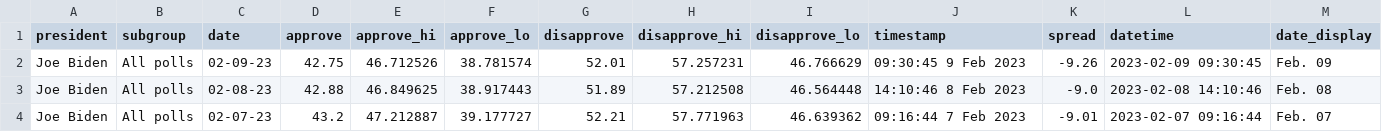
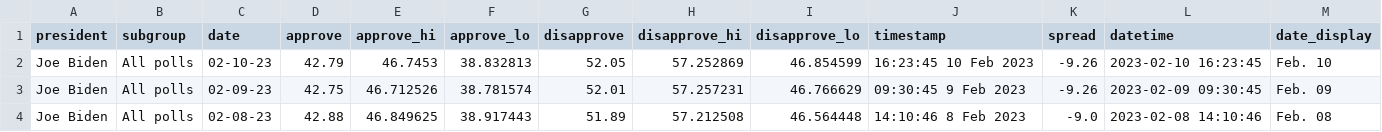
Before and after one commit to gridviz/biden-polls, a CSV file: data/processed/biden_approval_trend_538_all_polls.csv, drawn as a sheet; only a part is shown; the shorter side is filled out with more unchanged rows.

```diff
--- a/data/processed/biden_approval_trend_538_all_polls.csv
+++ b/data/processed/biden_approval_trend_538_all_polls.csv
@@ -1,2 +1,3 @@
 president,subgroup,date,approve,approve_hi,approve_lo,disapprove,disapprove_hi,disapprove_lo,timestamp,spread,datetime,date_display
+Joe Biden,All polls,02-10-23,42.79,46.7453,38.832813,52.05,57.252869,46.854599,16:23:45 10 Feb 2023,-9.26,2023-02-10 16:23:45,Feb. 10
 Joe Biden,All polls,02-09-23,42.75,46.712526,38.781574,52.01,57.257231,46.766629,09:30:45  9 Feb 2023,-9.26,2023-02-09 09:30:45,Feb. 09
```
Also changed, not shown: data/processed/biden_approval_trend_538_adults.csv, data/processed/biden_approval_trend_538_latest_adults.csv, 3 other files.
